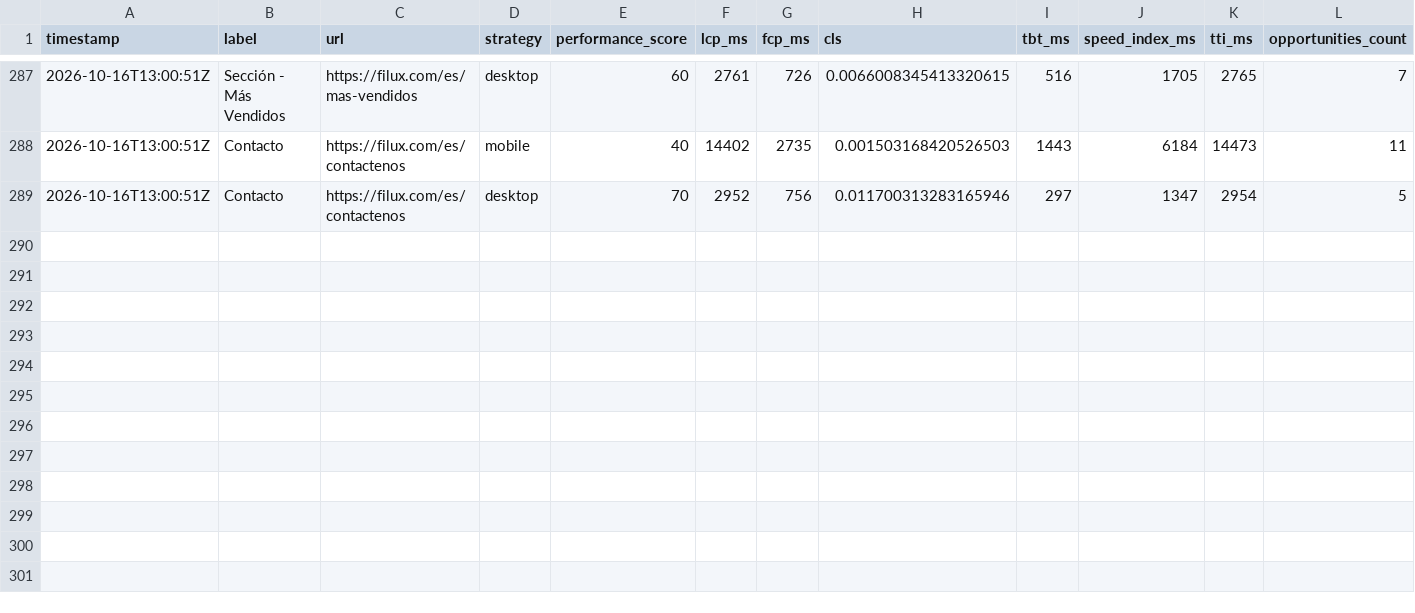
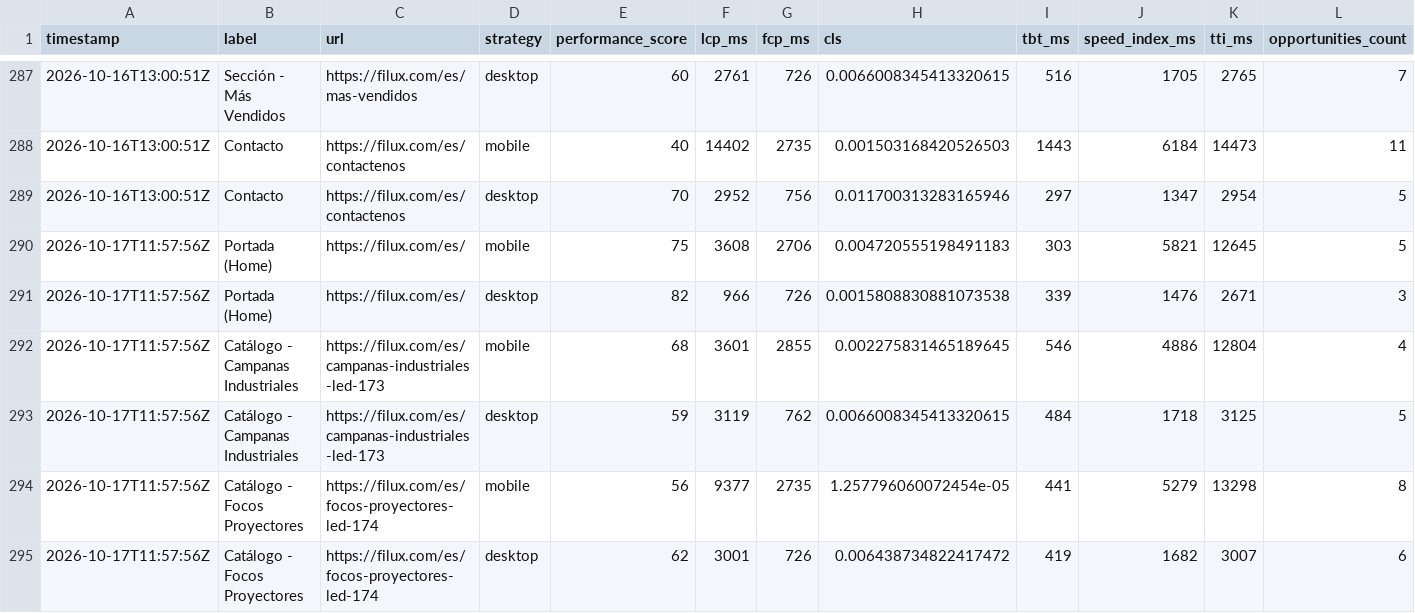
Before and after one commit to FiluxLighting/PageSpeed-Monitor, a CSV file: data/history.csv, drawn as a sheet; only a part is shown, gaps mark what is left out; rows hold the shown columns only; the diff covers the shown part only; the diff names each change by its address in the sheet, - before the commit and + after, or states it on an @@ line.

```diff
--- a/data/history.csv
+++ b/data/history.csv
+row 290: 2026-10-17T11:57:56Z | Portada (Home) | https://filux.com/es/ | mobile | 75 | 3608 | 2706 | 0.004720555198491183 | 303 | 5821 | 12645 | 5
+row 291: 2026-10-17T11:57:56Z | Portada (Home) | https://filux.com/es/ | desktop | 82 | 966 | 726 | 0.0015808830881073538 | 339 | 1476 | 2671 | 3
+row 292: 2026-10-17T11:57:56Z | Catálogo - Campanas Industriales | https://filux.com/es/campanas-industriales-led-173 | mobile | 68 | 3601 | 2855 | 0.002275831465189645 | 546 | 4886 | 12804 | 4
+row 293: 2026-10-17T11:57:56Z | Catálogo - Campanas Industriales | https://filux.com/es/campanas-industriales-led-173 | desktop | 59 | 3119 | 762 | 0.0066008345413320615 | 484 | 1718 | 3125 | 5
+row 294: 2026-10-17T11:57:56Z | Catálogo - Focos Proyectores | https://filux.com/es/focos-proyectores-led-174 | mobile | 56 | 9377 | 2735 | 1.257796060072454e-05 | 441 | 5279 | 13298 | 8
+row 295: 2026-10-17T11:57:56Z | Catálogo - Focos Proyectores | https://filux.com/es/focos-proyectores-led-174 | desktop | 62 | 3001 | 726 | 0.006438734822417472 | 419 | 1682 | 3007 | 6
```
Also changed, not shown: 6 added rows elsewhere in this file, 3 other files.
